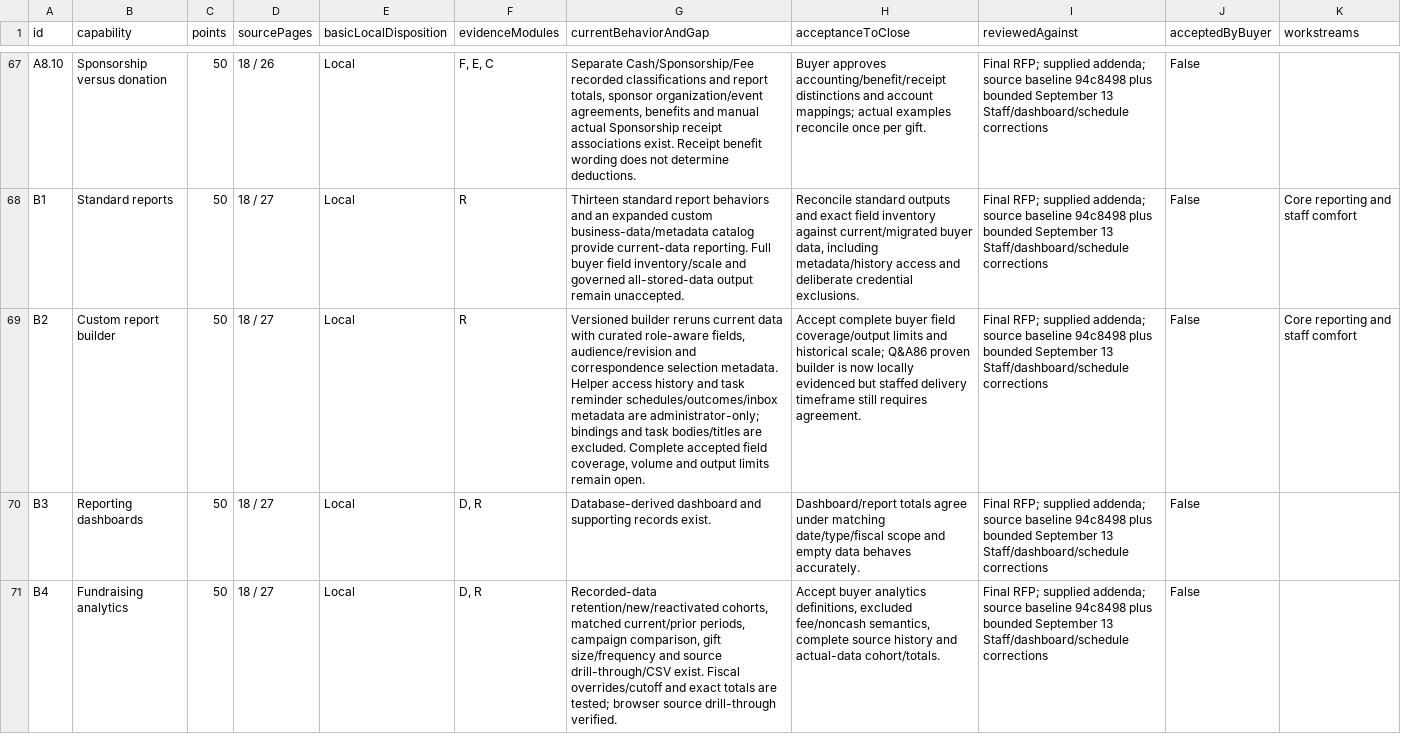
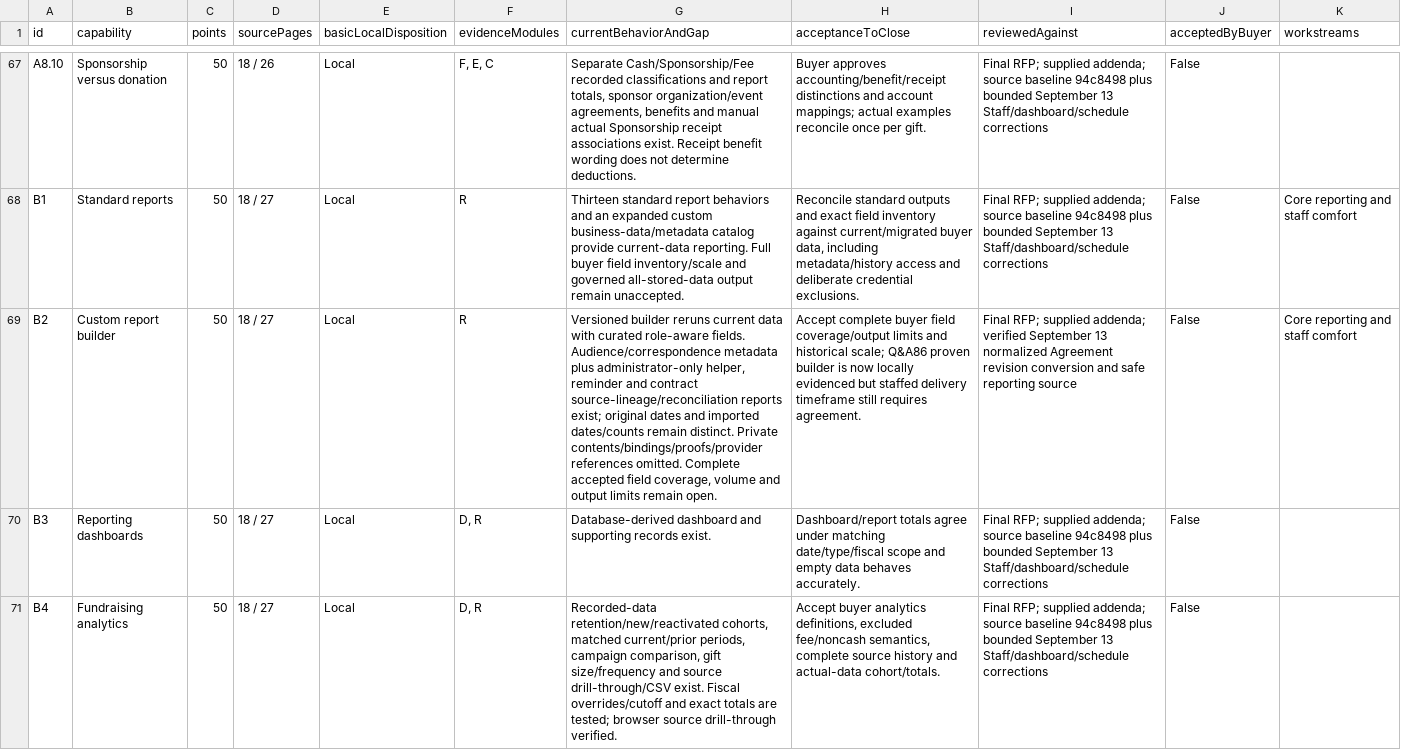
Before and after one commit to kodekinetics79/CRM, a CSV file: Wimblo-requirements-register.csv, drawn as a sheet; only a part is shown, gaps mark what is left out; the diff covers the shown part only; the diff names each change by its address in the sheet, - before the commit and + after, or states it on an @@ line.

Commit message:
Verify original contract revision conversion and custody lineage

```diff
--- a/Wimblo-requirements-register.csv
+++ b/Wimblo-requirements-register.csv
-G69 (currentBehaviorAndGap): …curated role-aware fields, audience/revision and correspondence selection metadata. Helper access history and task reminder schedules/outcomes/inbox metadata are administrator-only; bindings and task bodies/titles are excluded. Complete accepted…
+G69 (currentBehaviorAndGap): …curated role-aware fields. Audience/correspondence metadata plus administrator-only helper, reminder and contract source-lineage/reconciliation reports exist; original dates and imported dates/counts remain distinct. Private contents/bindings/proofs/provider references omitted. Complete accepted…
-I69 (reviewedAgainst): …supplied addenda; source baseline 94c8498 plus bounded September 13 Staff/dashboard/schedule corrections
+I69 (reviewedAgainst): …supplied addenda; verified September 13 normalized Agreement revision conversion and safe reporting source
```
Also changed, not shown: 3 edited cells elsewhere in this file, 20 other files.
